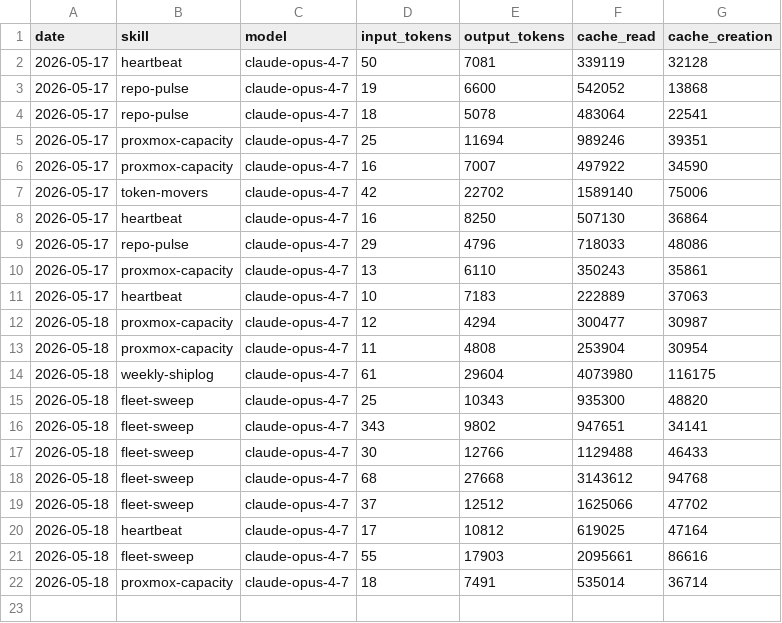
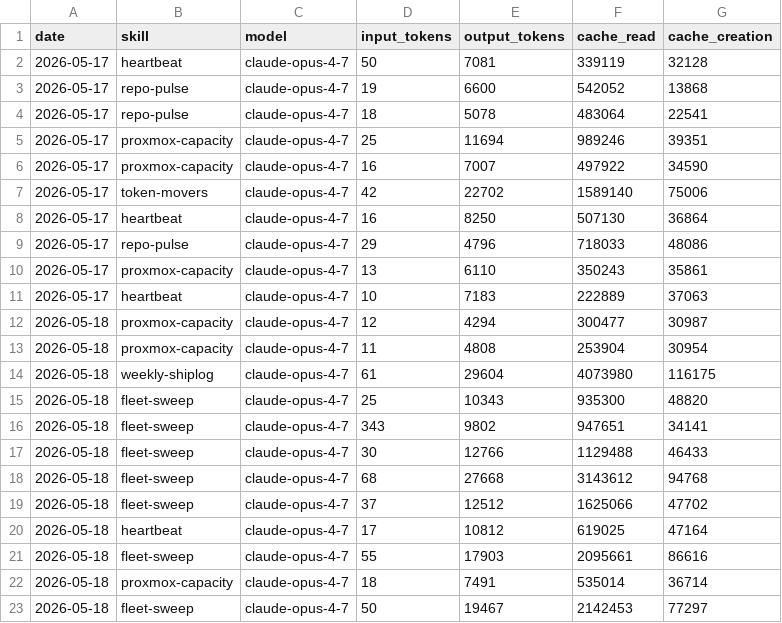
Before and after one commit to ashneil12/aeon, a CSV file: memory/token-usage.csv, drawn as a sheet; the diff names each change by its address in the sheet, - before the commit and + after, or states it on an @@ line.

Commit message:
chore(fleet-sweep): auto-commit 2026-05-18

```diff
--- a/memory/token-usage.csv
+++ b/memory/token-usage.csv
+row 23: 2026-05-18 | fleet-sweep | claude-opus-4-7 | 50 | 19467 | 2142453 | 77297
```
Also changed, not shown: 3 other files.
